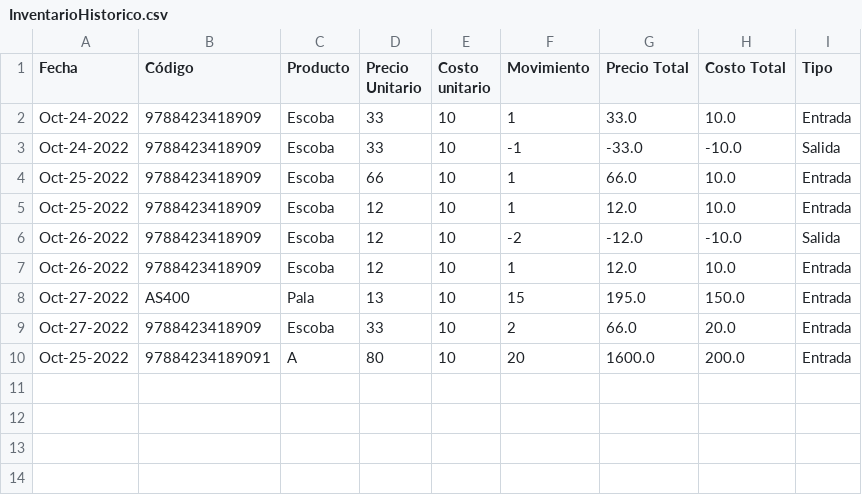
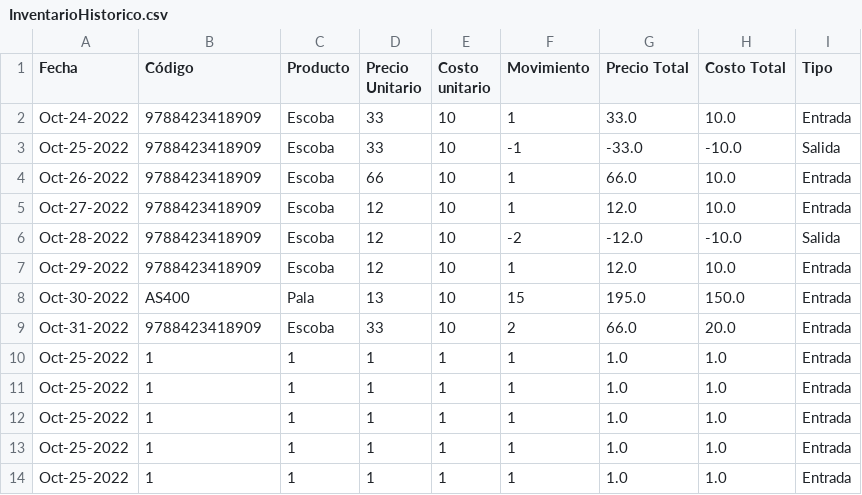
Before and after one commit to jchavesmartinez/software-financiero, a CSV file: InventarioHistorico.csv, drawn as a sheet.

```diff
--- a/InventarioHistorico.csv
+++ b/InventarioHistorico.csv
@@ -2,9 +2,13 @@ Fecha,Código,Producto,Precio Unitario,Costo unitario,Movimiento,Precio Total,Co
 Oct-24-2022,9788423418909    ,Escoba,33,10,1,33.0,10.0,Entrada
-Oct-24-2022,9788423418909    ,Escoba,33,10,-1,-33.0,-10.0,Salida
-Oct-25-2022,9788423418909    ,Escoba,66,10,1,66.0,10.0,Entrada
-Oct-25-2022,9788423418909    ,Escoba,12,10,1,12.0,10.0,Entrada
-Oct-26-2022,9788423418909    ,Escoba,12,10,-2,-12.0,-10.0,Salida
-Oct-26-2022,9788423418909    ,Escoba,12,10,1,12.0,10.0,Entrada
-Oct-27-2022,AS400,Pala,13,10,15,195.0,150.0,Entrada
-Oct-27-2022,9788423418909    ,Escoba,33,10,2,66.0,20.0,Entrada
-Oct-25-2022,97884234189091,A,80,10,20,1600.0,200.0,Entrada
+Oct-25-2022,9788423418909    ,Escoba,33,10,-1,-33.0,-10.0,Salida
+Oct-26-2022,9788423418909    ,Escoba,66,10,1,66.0,10.0,Entrada
+Oct-27-2022,9788423418909    ,Escoba,12,10,1,12.0,10.0,Entrada
+Oct-28-2022,9788423418909    ,Escoba,12,10,-2,-12.0,-10.0,Salida
+Oct-29-2022,9788423418909    ,Escoba,12,10,1,12.0,10.0,Entrada
+Oct-30-2022,AS400,Pala,13,10,15,195.0,150.0,Entrada
+Oct-31-2022,9788423418909    ,Escoba,33,10,2,66.0,20.0,Entrada
+Oct-25-2022,1,1,1,1,1,1.0,1.0,Entrada
+Oct-25-2022,1,1,1,1,1,1.0,1.0,Entrada
+Oct-25-2022,1,1,1,1,1,1.0,1.0,Entrada
+Oct-25-2022,1,1,1,1,1,1.0,1.0,Entrada
+Oct-25-2022,1,1,1,1,1,1.0,1.0,Entrada
```
Also changed, not shown: 1 other file.
